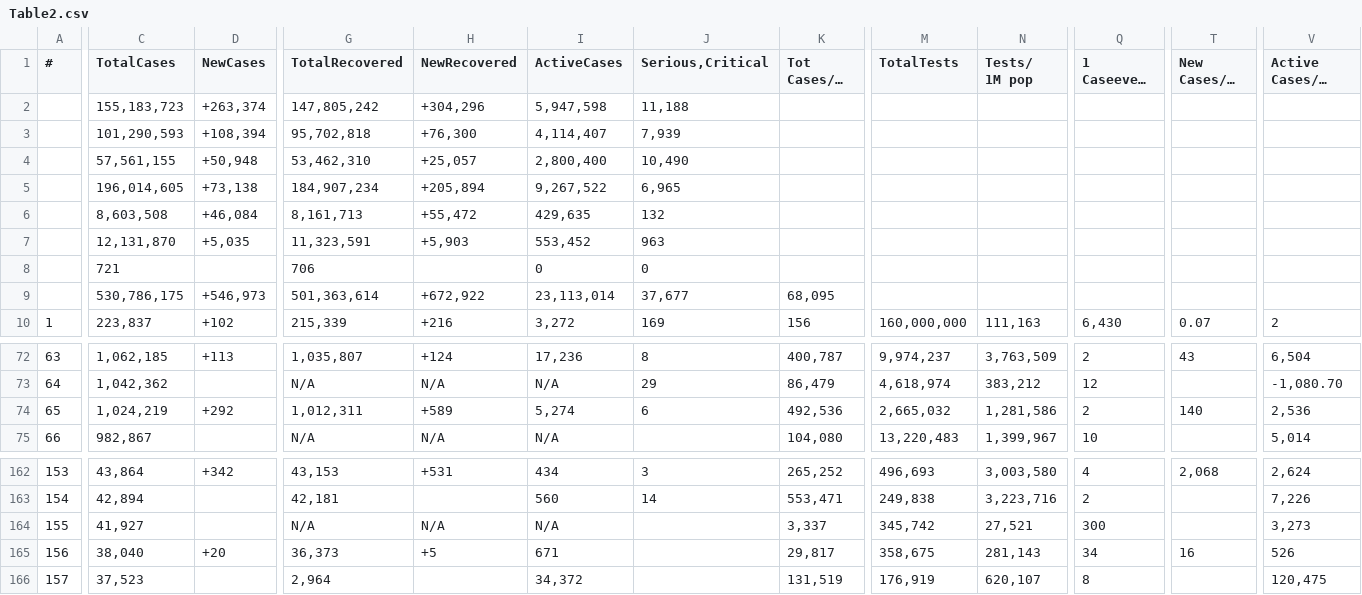
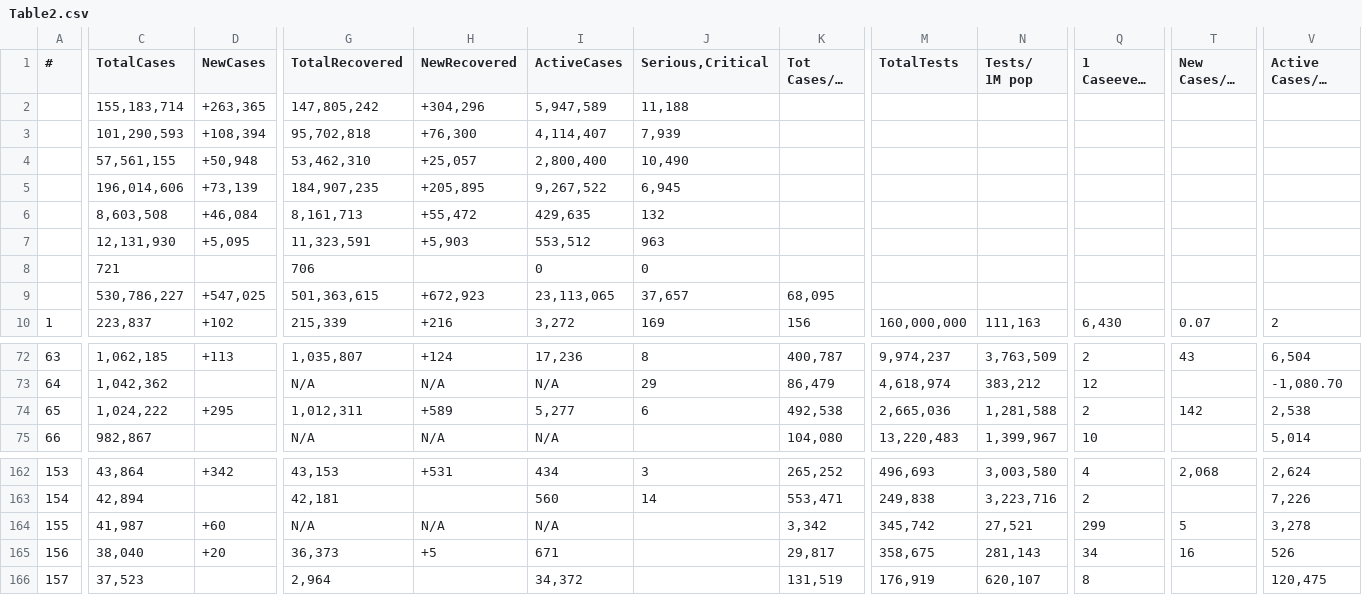
Before and after one commit to Covid-Data-API/Worldometer-Covid-Data-API, a CSV file: Table2.csv, drawn as a sheet; only a part is shown, gaps mark what is left out; long unchanged cells end in …; the diff covers the shown part only; the diff names each change by its address in the sheet, - before the commit and + after, or states it on an @@ line.

```diff
--- a/Table2.csv
+++ b/Table2.csv
-C2 (TotalCases): 155,183,723
+C2 (TotalCases): 155,183,714
-D2 (NewCases): +263,374
+D2 (NewCases): +263,365
-I2 (ActiveCases): 5,947,598
+I2 (ActiveCases): 5,947,589
-C5 (TotalCases): 196,014,605
+C5 (TotalCases): 196,014,606
-D5 (NewCases): +73,138
+D5 (NewCases): +73,139
-G5 (TotalRecovered): 184,907,234
+G5 (TotalRecovered): 184,907,235
-H5 (NewRecovered): +205,894
+H5 (NewRecovered): +205,895
-J5 (Serious,Critical): 6,965
+J5 (Serious,Critical): 6,945
-C7 (TotalCases): 12,131,870
+C7 (TotalCases): 12,131,930
-D7 (NewCases): +5,035
+D7 (NewCases): +5,095
-I7 (ActiveCases): 553,452
+I7 (ActiveCases): 553,512
-C9 (TotalCases): 530,786,175
+C9 (TotalCases): 530,786,227
-D9 (NewCases): +546,973
+D9 (NewCases): +547,025
-G9 (TotalRecovered): 501,363,614
+G9 (TotalRecovered): 501,363,615
-H9 (NewRecovered): +672,922
+H9 (NewRecovered): +672,923
-I9 (ActiveCases): 23,113,014
+I9 (ActiveCases): 23,113,065
-J9 (Serious,Critical): 37,677
+J9 (Serious,Critical): 37,657
-C74 (TotalCases): 1,024,219
+C74 (TotalCases): 1,024,222
-D74 (NewCases): +292
+D74 (NewCases): +295
-I74 (ActiveCases): 5,274
+I74 (ActiveCases): 5,277
-K74 (Tot Cases/1M pop): 492,536
+K74 (Tot Cases/1M pop): 492,538
-M74 (TotalTests): 2,665,032
+M74 (TotalTests): 2,665,036
-N74 (Tests/ 1M pop): 1,281,586
+N74 (Tests/ 1M pop): 1,281,588
-T74 (New Cases/1M pop): 140
+T74 (New Cases/1M pop): 142
-V74 (Active Cases/1M pop): 2,536
+V74 (Active Cases/1M pop): 2,538
-C164 (TotalCases): 41,927
+C164 (TotalCases): 41,987
-D164 (NewCases): (empty)
+D164 (NewCases): +60
-K164 (Tot Cases/1M pop): 3,337
+K164 (Tot Cases/1M pop): 3,342
-Q164 (1 Caseevery X ppl): 300
+Q164 (1 Caseevery X ppl): 299
-T164 (New Cases/1M pop): (empty)
+T164 (New Cases/1M pop): 5
-V164 (Active Cases/1M pop): 3,273
+V164 (Active Cases/1M pop): 3,278
```
Also changed, not shown: 29 edited cells elsewhere in this file, Table1.csv.
